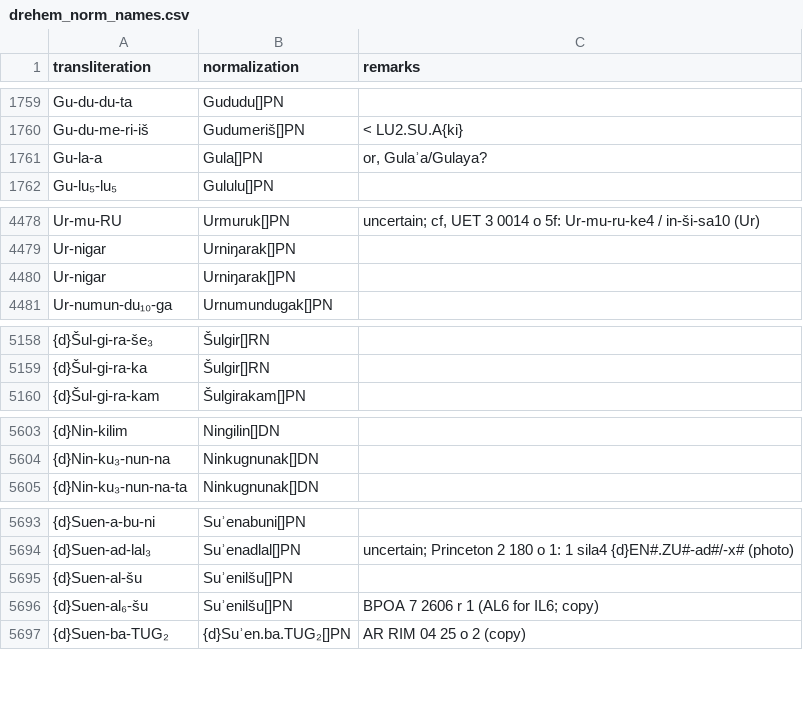
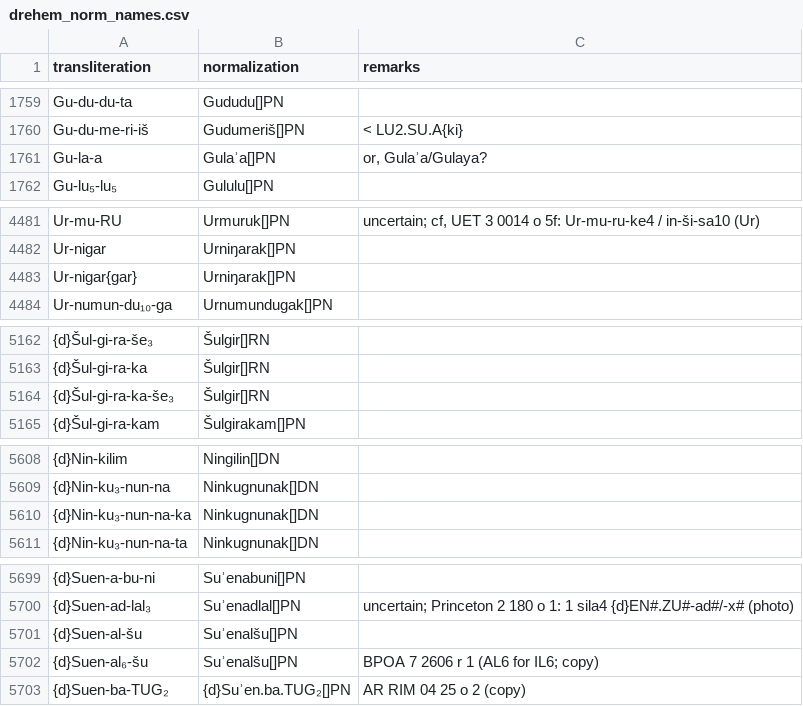
Before and after one commit to niekveldhuis/compass, a CSV file: 4_Sargons_Pen_Pals/Normalized/drehem_norm_names.csv, drawn as a sheet; only a part is shown, gaps mark what is left out; addresses are those after the commit; the diff covers the shown part only; the diff names each change by its address in the sheet, - before the commit and + after, or states it on an @@ line.

```diff
--- a/4_Sargons_Pen_Pals/Normalized/drehem_norm_names.csv
+++ b/4_Sargons_Pen_Pals/Normalized/drehem_norm_names.csv
-B1761 (normalization): Gula[]PN
+B1761 (normalization): Gulaʾa[]PN
-A4483 (transliteration): Ur-nigar
+A4483 (transliteration): Ur-nigar{gar}
+row 5164: {d}Šul-gi-ra-ka-še₃ | Šulgir[]RN
+row 5610: {d}Nin-ku₃-nun-na-ka | Ninkugnunak[]DN
-B5701:B5702 (normalization): Suʾenilšu[]PN
+B5701:B5702 (normalization): Suʾenalšu[]PN
```
Also changed, not shown: 4 added rows and 4 edited cells elsewhere in this file, 4_Sargons_Pen_Pals/Normalized/corrections.csv, 1 other file.
